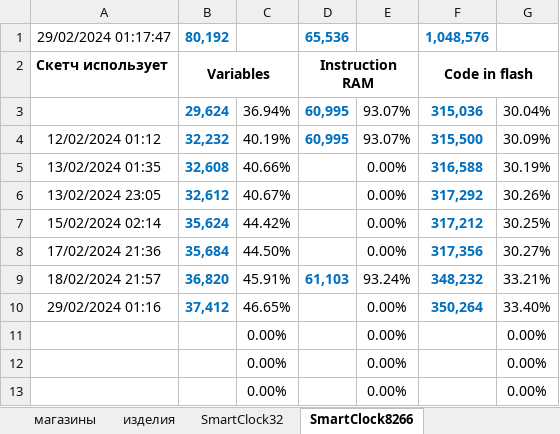
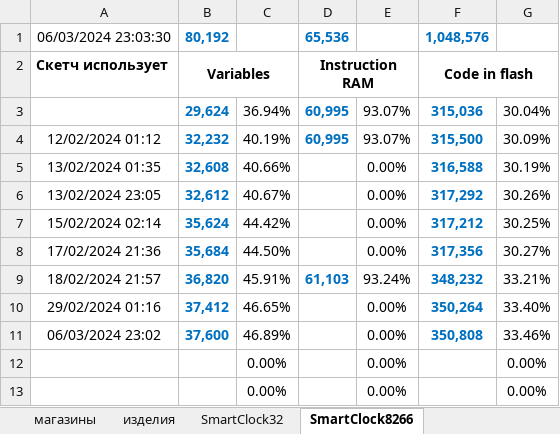
Before and after one commit to LasGIS/Arduino, an Excel workbook: arduino/ФСА для ALI магазин.xlsx, sheet SmartClock8266, drawn as a sheet; only a part is shown; values as stored, in another font and other column widths than the file's, no borders; removed rows and columns are numbered as before the commit, all else as after; the diff names each change by its address in the sheet, - before the commit and + after, or states it on an @@ line.

Commit message:
SmartClockWeb8266: add russian font comments

```diff
--- a/arduino/ФСА для ALI магазин.xlsx (sheet SmartClock8266)
+++ b/arduino/ФСА для ALI магазин.xlsx (sheet SmartClock8266)
-A1: 29/02/2024 01:17:47
+A1: 06/03/2024 23:03:30
-row 11:  |  | 0.00% |  | 0.00% |  | 0.00%
+row 11: 06/03/2024 23:02 | 37,600 | 46.89% |  | 0.00% | 350,808 | 33.46%
```
Also changed, not shown: sheet SmartClock32, 1 other file.
